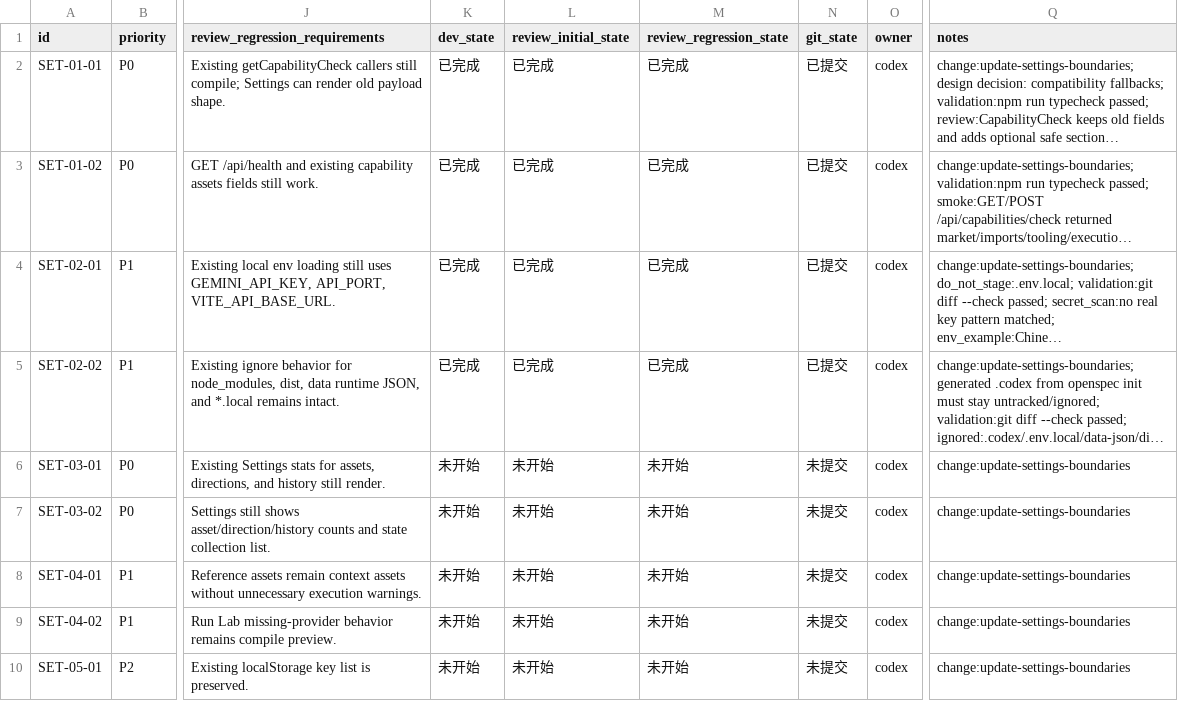
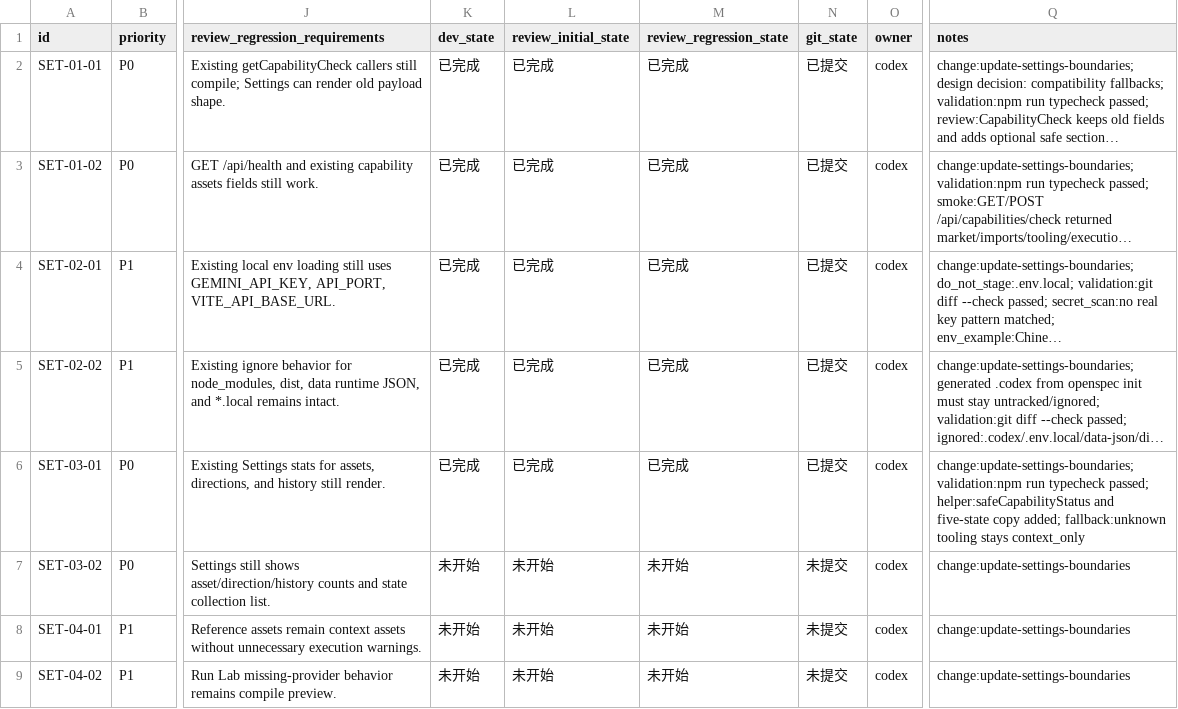
Before and after one commit to hhhx-lab/prompts-manager, a CSV file: issues/20260609-223421-update-settings-boundaries.csv, drawn as a sheet; only a part is shown, gaps mark what is left out; the shorter side is filled out with more unchanged rows; long unchanged cells end in …; the diff names each change by its address in the sheet, - before the commit and + after, or states it on an @@ line.

```diff
--- a/issues/20260609-223421-update-settings-boundaries.csv
+++ b/issues/20260609-223421-update-settings-boundaries.csv
-K6 (dev_state): 未开始
+K6 (dev_state): 已完成
-L6 (review_initial_state): 未开始
+L6 (review_initial_state): 已完成
-M6 (review_regression_state): 未开始
+M6 (review_regression_state): 已完成
-N6 (git_state): 未提交
+N6 (git_state): 已提交
-Q6 (notes): change:update-settings-boundaries
+Q6 (notes): change:update-settings-boundaries; validation:npm run typecheck passed; helper:safeCapabilityStatus and five-state copy added; fallback:unknown tooling stays context_only
```
Also changed, not shown: 1 other file.
